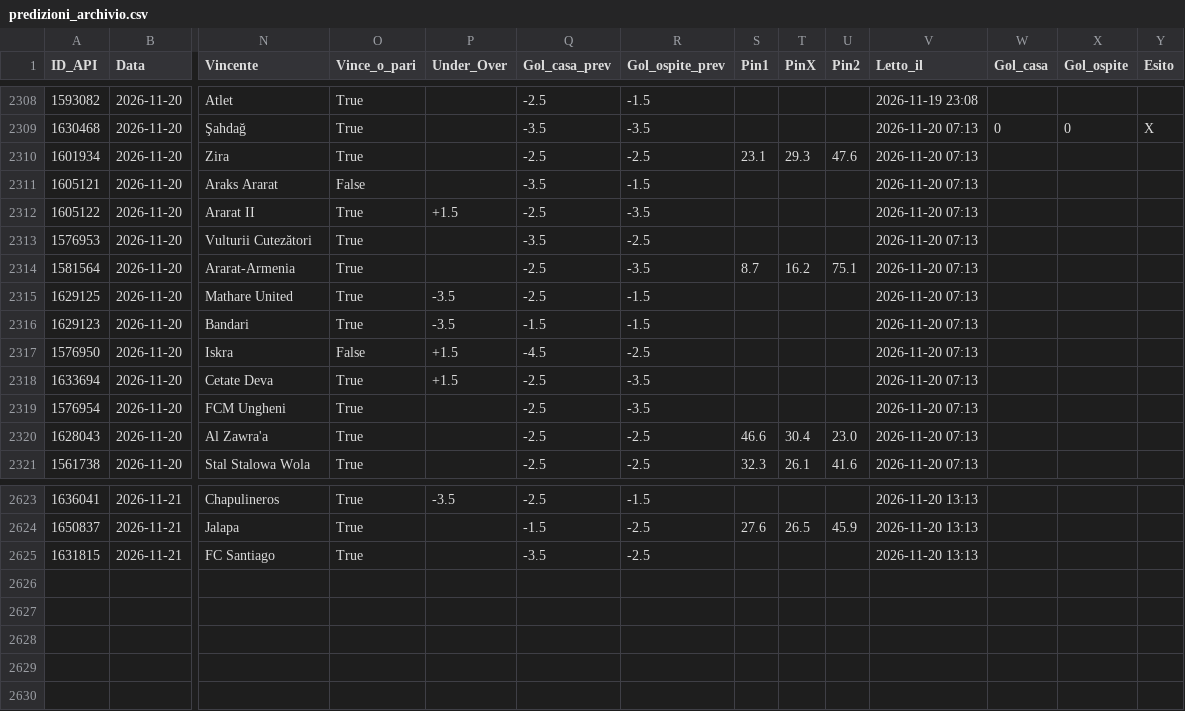
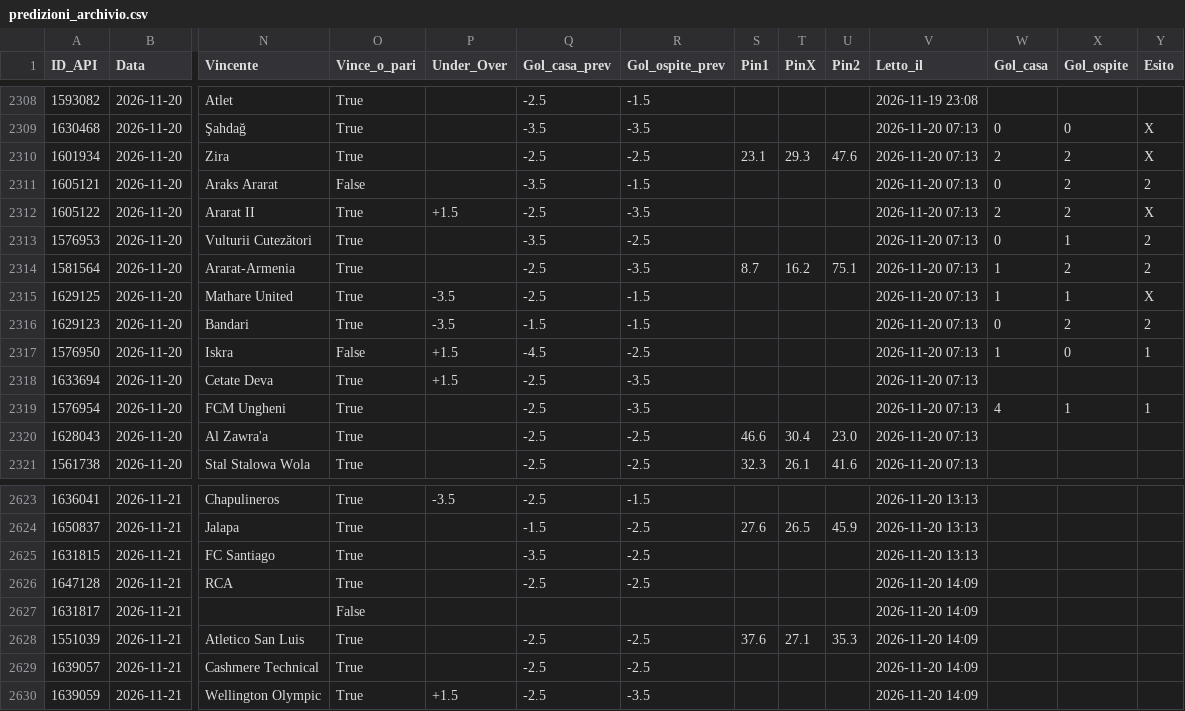
Before and after one commit to Caltiki/pronostici-repo, a CSV file: predizioni_archivio.csv, drawn as a sheet; only a part is shown, gaps mark what is left out; rows hold the shown columns only; the diff covers the shown part only; the diff names each change by its address in the sheet, - before the commit and + after, or states it on an @@ line.

```diff
--- a/predizioni_archivio.csv
+++ b/predizioni_archivio.csv
-W2310 (Gol_casa): (empty)
+W2310 (Gol_casa): 2
-X2310:X2312 (Gol_ospite): (empty)
+X2310:X2312 (Gol_ospite): 2
-Y2310 (Esito): (empty)
+Y2310 (Esito): X
-W2311 (Gol_casa): (empty)
+W2311 (Gol_casa): 0
-Y2311 (Esito): (empty)
+Y2311 (Esito): 2
-W2312 (Gol_casa): (empty)
+W2312 (Gol_casa): 2
-Y2312 (Esito): (empty)
+Y2312 (Esito): X
-W2313 (Gol_casa): (empty)
+W2313 (Gol_casa): 0
-X2313 (Gol_ospite): (empty)
+X2313 (Gol_ospite): 1
-Y2313:Y2314 (Esito): (empty)
+Y2313:Y2314 (Esito): 2
-W2314:W2315 (Gol_casa): (empty)
+W2314:W2315 (Gol_casa): 1
-X2314 (Gol_ospite): (empty)
+X2314 (Gol_ospite): 2
-X2315 (Gol_ospite): (empty)
+X2315 (Gol_ospite): 1
-Y2315 (Esito): (empty)
+Y2315 (Esito): X
-W2316 (Gol_casa): (empty)
+W2316 (Gol_casa): 0
-X2316 (Gol_ospite): (empty)
+X2316 (Gol_ospite): 2
-Y2316 (Esito): (empty)
+Y2316 (Esito): 2
-W2317 (Gol_casa): (empty)
+W2317 (Gol_casa): 1
-X2317 (Gol_ospite): (empty)
+X2317 (Gol_ospite): 0
-Y2317 (Esito): (empty)
+Y2317 (Esito): 1
-W2319 (Gol_casa): (empty)
+W2319 (Gol_casa): 4
-X2319 (Gol_ospite): (empty)
+X2319 (Gol_ospite): 1
-Y2319 (Esito): (empty)
+Y2319 (Esito): 1
+row 2626: 1647128 | 2026-11-21 | RCA | True |  | -2.5 | -2.5 |  |  |  | 2026-11-20 14:09
+row 2627: 1631817 | 2026-11-21 |  | False |  |  |  |  |  |  | 2026-11-20 14:09
+row 2628: 1551039 | 2026-11-21 | Atletico San Luis | True |  | -2.5 | -2.5 | 37.6 | 27.1 | 35.3 | 2026-11-20 14:09
+row 2629: 1639057 | 2026-11-21 | Cashmere Technical | True |  | -2.5 | -2.5 |  |  |  | 2026-11-20 14:09
+row 2630: 1639059 | 2026-11-21 | Wellington Olympic | True | +1.5 | -2.5 | -3.5 |  |  |  | 2026-11-20 14:09
```
Also changed, not shown: 6 edited cells elsewhere in this file, altribook_archivio.csv, best_archivio.csv, 16 other files.
